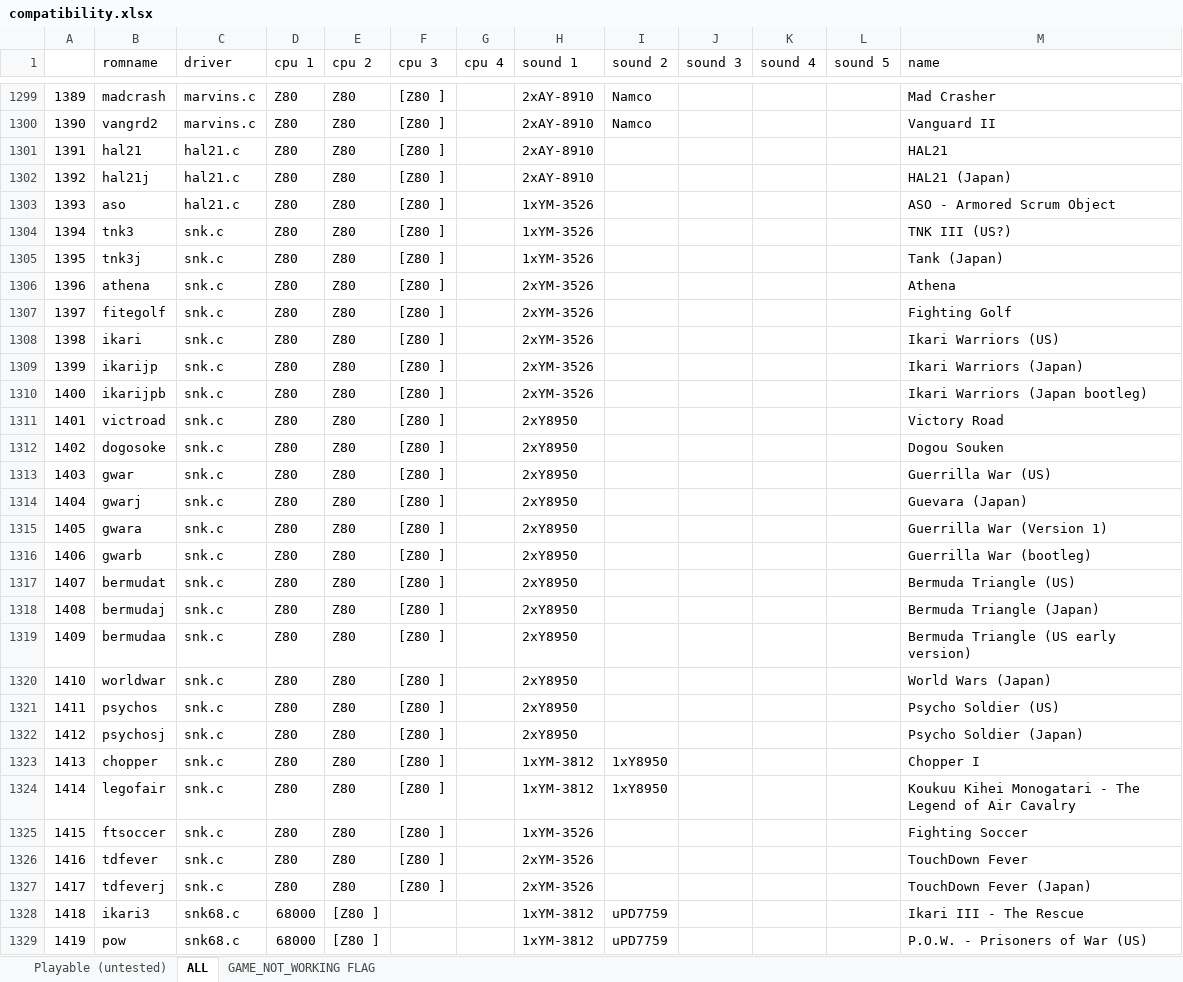
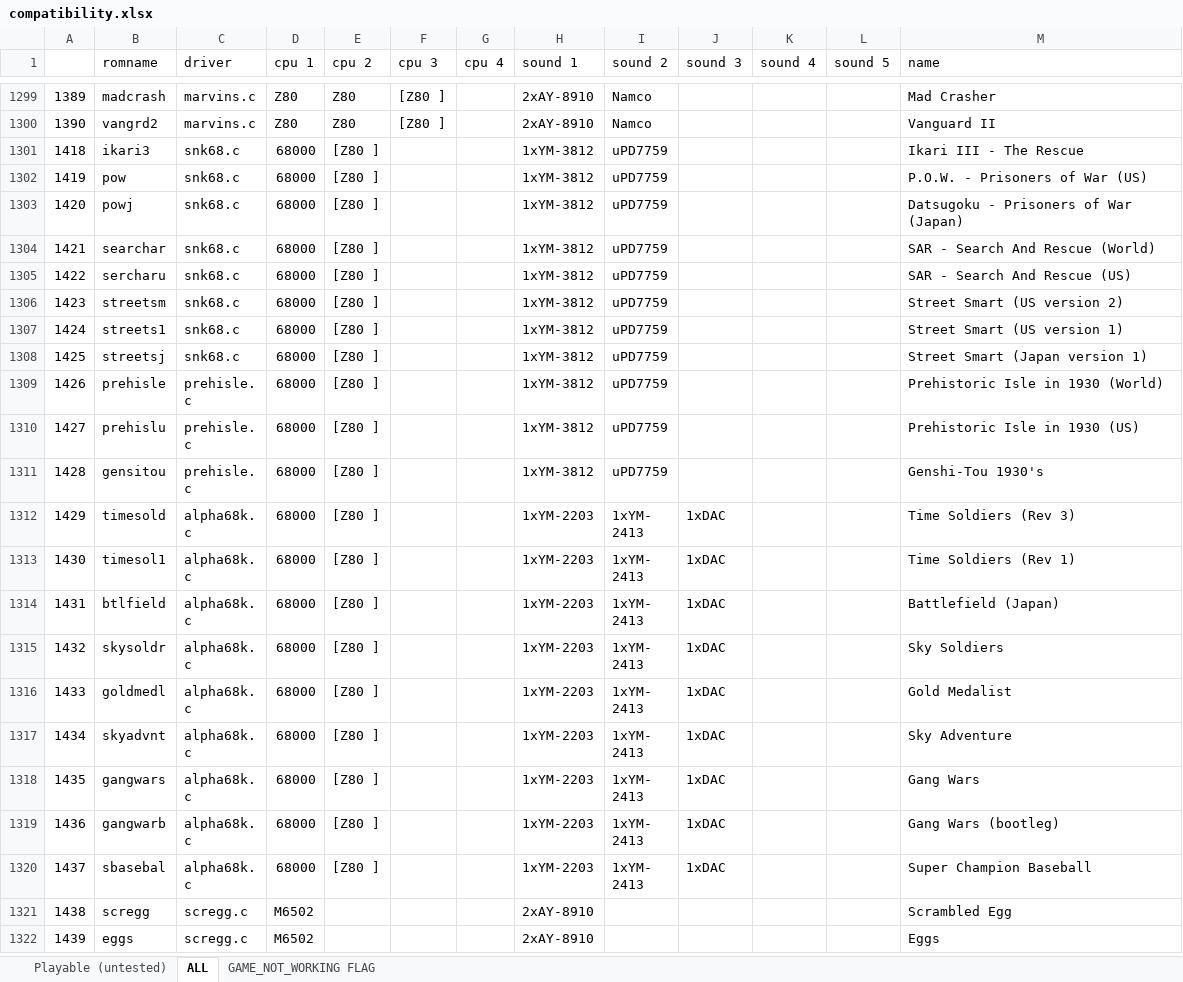
Before and after one commit to georgemoralis/arcadeflex, an Excel workbook: 0.36/compatibility.xlsx, sheet ALL, drawn as a sheet; only a part is shown, gaps mark what is left out; the shorter side is filled out with more unchanged rows; values as stored, in another font and other column widths than the file's, no borders; the diff names each change by its address in the sheet, - before the commit and + after, or states it on an @@ line.

Commit message:
036 : hal21 , snk drivers

```diff
--- a/0.36/compatibility.xlsx (sheet ALL)
+++ b/0.36/compatibility.xlsx (sheet ALL)
-row 1301: 1391 | hal21 | hal21.c | Z80 | Z80 | [Z80 ] |  | 2xAY-8910 |  |  |  |  | HAL21
-row 1302: 1392 | hal21j | hal21.c | Z80 | Z80 | [Z80 ] |  | 2xAY-8910 |  |  |  |  | HAL21 (Japan)
-row 1303: 1393 | aso | hal21.c | Z80 | Z80 | [Z80 ] |  | 1xYM-3526 |  |  |  |  | ASO - Armored Scrum Object
-row 1304: 1394 | tnk3 | snk.c | Z80 | Z80 | [Z80 ] |  | 1xYM-3526 |  |  |  |  | TNK III (US?)
-row 1305: 1395 | tnk3j | snk.c | Z80 | Z80 | [Z80 ] |  | 1xYM-3526 |  |  |  |  | Tank (Japan)
-row 1306: 1396 | athena | snk.c | Z80 | Z80 | [Z80 ] |  | 2xYM-3526 |  |  |  |  | Athena
-row 1307: 1397 | fitegolf | snk.c | Z80 | Z80 | [Z80 ] |  | 2xYM-3526 |  |  |  |  | Fighting Golf
-row 1308: 1398 | ikari | snk.c | Z80 | Z80 | [Z80 ] |  | 2xYM-3526 |  |  |  |  | Ikari Warriors (US)
-row 1309: 1399 | ikarijp | snk.c | Z80 | Z80 | [Z80 ] |  | 2xYM-3526 |  |  |  |  | Ikari Warriors (Japan)
-row 1310: 1400 | ikarijpb | snk.c | Z80 | Z80 | [Z80 ] |  | 2xYM-3526 |  |  |  |  | Ikari Warriors (Japan bootleg)
-row 1311: 1401 | victroad | snk.c | Z80 | Z80 | [Z80 ] |  | 2xY8950 |  |  |  |  | Victory Road
-row 1312: 1402 | dogosoke | snk.c | Z80 | Z80 | [Z80 ] |  | 2xY8950 |  |  |  |  | Dogou Souken
-row 1313: 1403 | gwar | snk.c | Z80 | Z80 | [Z80 ] |  | 2xY8950 |  |  |  |  | Guerrilla War (US)
-row 1314: 1404 | gwarj | snk.c | Z80 | Z80 | [Z80 ] |  | 2xY8950 |  |  |  |  | Guevara (Japan)
-row 1315: 1405 | gwara | snk.c | Z80 | Z80 | [Z80 ] |  | 2xY8950 |  |  |  |  | Guerrilla War (Version 1)
-row 1316: 1406 | gwarb | snk.c | Z80 | Z80 | [Z80 ] |  | 2xY8950 |  |  |  |  | Guerrilla War (bootleg)
-row 1317: 1407 | bermudat | snk.c | Z80 | Z80 | [Z80 ] |  | 2xY8950 |  |  |  |  | Bermuda Triangle (US)
-row 1318: 1408 | bermudaj | snk.c | Z80 | Z80 | [Z80 ] |  | 2xY8950 |  |  |  |  | Bermuda Triangle (Japan)
-row 1319: 1409 | bermudaa | snk.c | Z80 | Z80 | [Z80 ] |  | 2xY8950 |  |  |  |  | Bermuda Triangle (US early version)
-row 1320: 1410 | worldwar | snk.c | Z80 | Z80 | [Z80 ] |  | 2xY8950 |  |  |  |  | World Wars (Japan)
-row 1321: 1411 | psychos | snk.c | Z80 | Z80 | [Z80 ] |  | 2xY8950 |  |  |  |  | Psycho Soldier (US)
-row 1322: 1412 | psychosj | snk.c | Z80 | Z80 | [Z80 ] |  | 2xY8950 |  |  |  |  | Psycho Soldier (Japan)
-row 1323: 1413 | chopper | snk.c | Z80 | Z80 | [Z80 ] |  | 1xYM-3812 | 1xY8950 |  |  |  | Chopper I
-row 1324: 1414 | legofair | snk.c | Z80 | Z80 | [Z80 ] |  | 1xYM-3812 | 1xY8950 |  |  |  | Koukuu Kihei Monogatari - The Legend of Air Cavalry
-row 1325: 1415 | ftsoccer | snk.c | Z80 | Z80 | [Z80 ] |  | 1xYM-3526 |  |  |  |  | Fighting Soccer
-row 1326: 1416 | tdfever | snk.c | Z80 | Z80 | [Z80 ] |  | 2xYM-3526 |  |  |  |  | TouchDown Fever
-row 1327: 1417 | tdfeverj | snk.c | Z80 | Z80 | [Z80 ] |  | 2xYM-3526 |  |  |  |  | TouchDown Fever (Japan)
```
Also changed, not shown: sheet Playable (untested), sheet GAME_NOT_WORKING FLAG, 7 other files.
